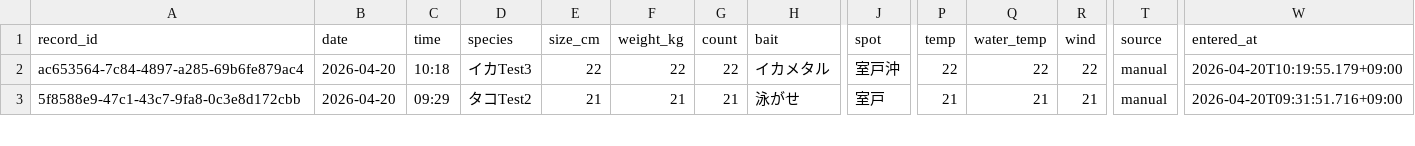
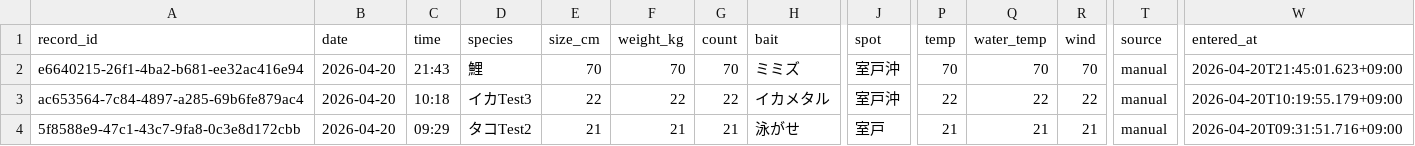
Before and after one commit to supergonti/fishing-system, a CSV file: data/master_catch.csv, drawn as a sheet; only a part is shown, gaps mark what is left out; rows hold the shown columns only; the diff names each change by its address in the sheet, - before the commit and + after, or states it on an @@ line.

Commit message:
釣果データ更新 2026-04-20 (864件)

```diff
--- a/data/master_catch.csv
+++ b/data/master_catch.csv
+row 2: e6640215-26f1-4ba2-b681-ee32ac416e94 | 2026-04-20 | 21:43 | 鯉 | 70 | 70 | 70 | ミミズ | 室戸沖 | 70 | 70 | 70 | manual | 2026-04-20T21:45:01.623+09:00
```
